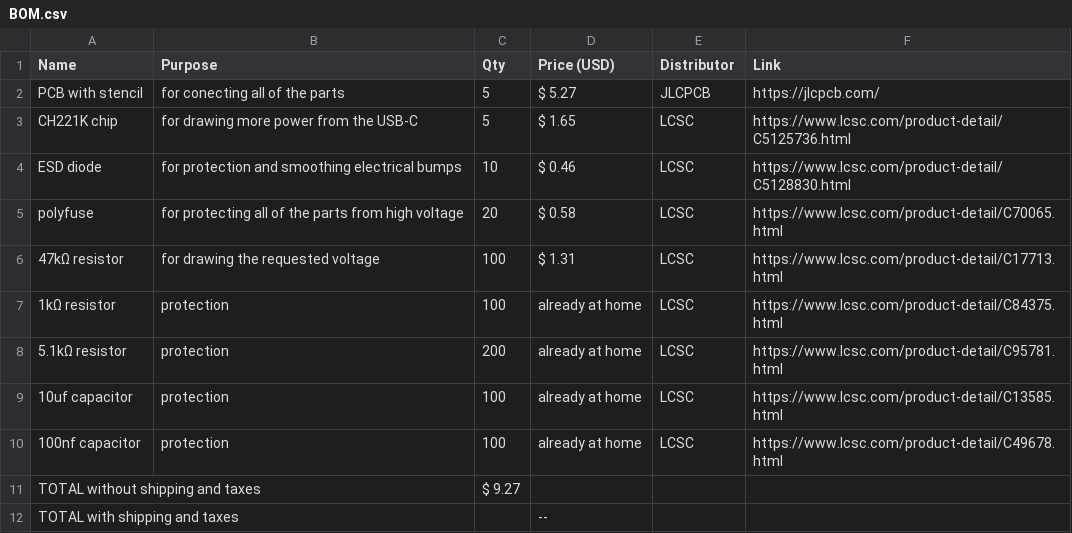
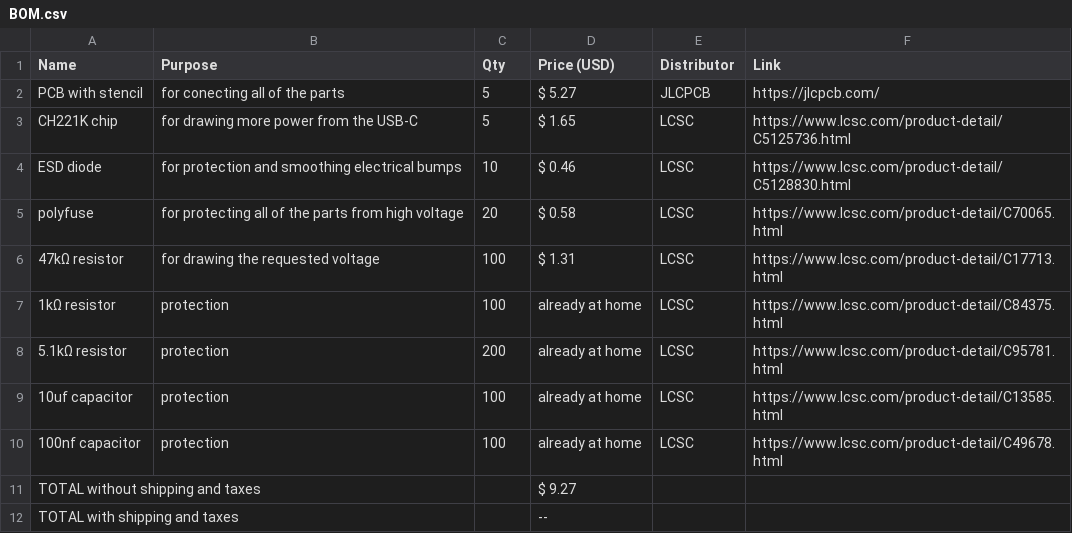
Before and after one commit to Small-doge128/USB-C2easypads, a CSV file: BOM.csv, drawn as a sheet.

Commit message:
Update BOM.csv

```diff
--- a/BOM.csv
+++ b/BOM.csv
@@ -10,3 +10,3 @@ polyfuse,for protecting all of the parts from high voltage,20,$ 0.58,LCSC,https:
 100nf capacitor,protection,100,already at home,LCSC,https://www.lcsc.com/product-detail/C49678.html
-TOTAL without shipping and taxes,,$ 9.27,,,
+TOTAL without shipping and taxes,,,$ 9.27,,
 TOTAL with shipping and taxes,,,--,,
```
